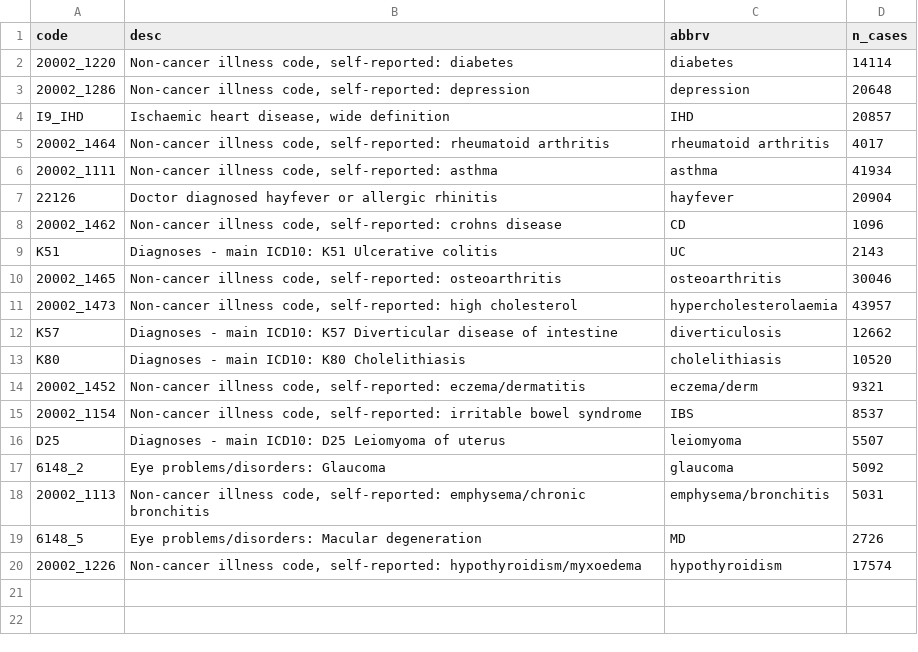
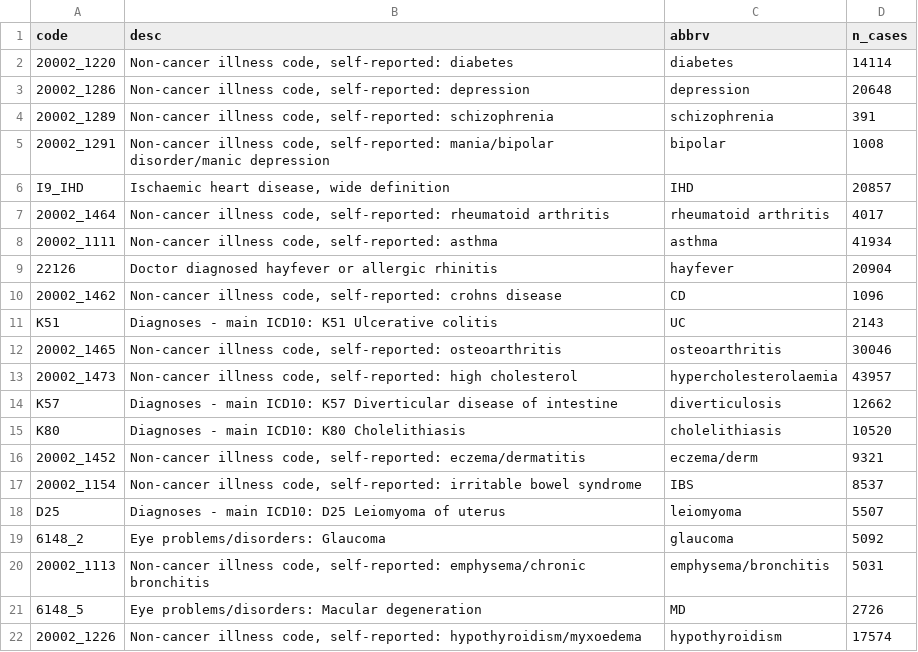
Before and after one commit to twillis209/gps_paper_pipeline, a CSV file: resources/ukbb_sum_stats/traits_codes_abbrv_cases.csv, drawn as a sheet; the diff names each change by its address in the sheet, - before the commit and + after, or states it on an @@ line.

```diff
--- a/resources/ukbb_sum_stats/traits_codes_abbrv_cases.csv
+++ b/resources/ukbb_sum_stats/traits_codes_abbrv_cases.csv
+row 4: 20002_1289 | Non-cancer illness code, self-reported: schizophrenia | schizophrenia | 391
+row 5: 20002_1291 | Non-cancer illness code, self-reported: mania/bipolar disorder/manic depression | bipolar | 1008
```
Also changed, not shown: 10 other files.
